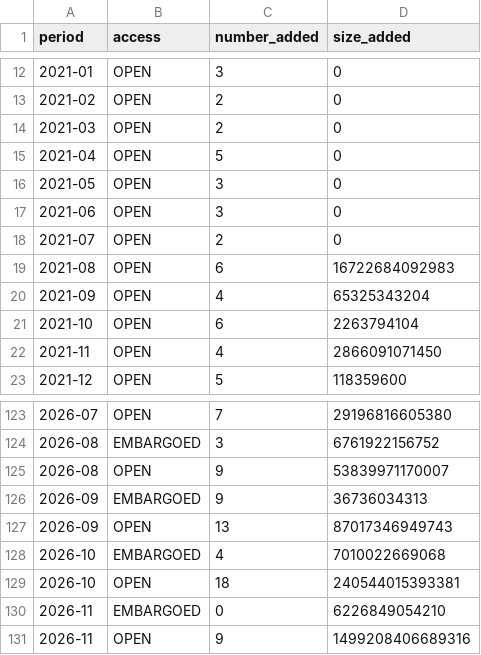
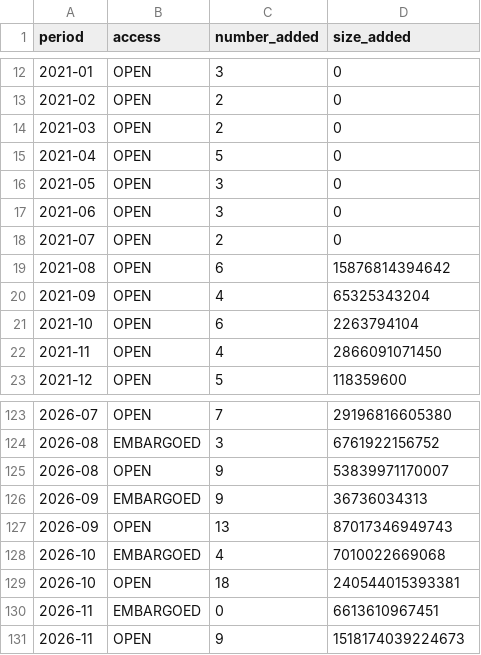
Before and after one commit to dandi/dandi-stats, a CSV file: data/timeseries.csv, drawn as a sheet; only a part is shown, gaps mark what is left out.

```diff
--- a/data/timeseries.csv
+++ b/data/timeseries.csv
@@ -18,3 +18,3 @@ period,access,number_added,size_added
 2021-07,OPEN,2,0
-2021-08,OPEN,6,16722684092983
+2021-08,OPEN,6,15876814394642
 2021-09,OPEN,4,65325343204
@@ -129,3 +129,3 @@ period,access,number_added,size_added
 2026-10,OPEN,18,240544015393381
-2026-11,EMBARGOED,0,6226849054210
-2026-11,OPEN,9,1499208406689316
+2026-11,EMBARGOED,0,6613610967451
+2026-11,OPEN,9,1518174039224673
```
